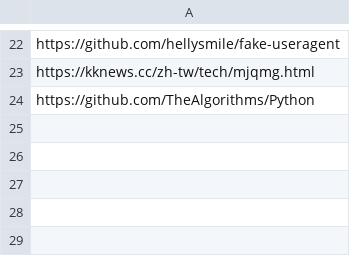
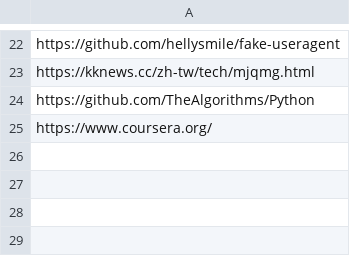
Before and after one commit to m09902004/Python-Learning, a CSV file: test.csv, drawn as a sheet; only a part is shown, gaps mark what is left out.

Commit message:
Update test.csv

```diff
--- a/test.csv
+++ b/test.csv
@@ -24,3 +24,3 @@ https://kknews.cc/zh-tw/tech/mjqmg.html
 https://github.com/TheAlgorithms/Python
-
+https://www.coursera.org/
 
```
